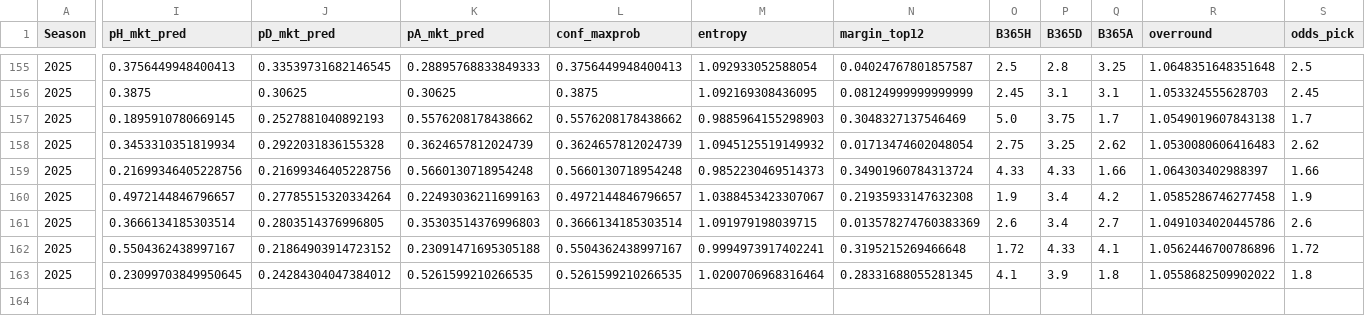
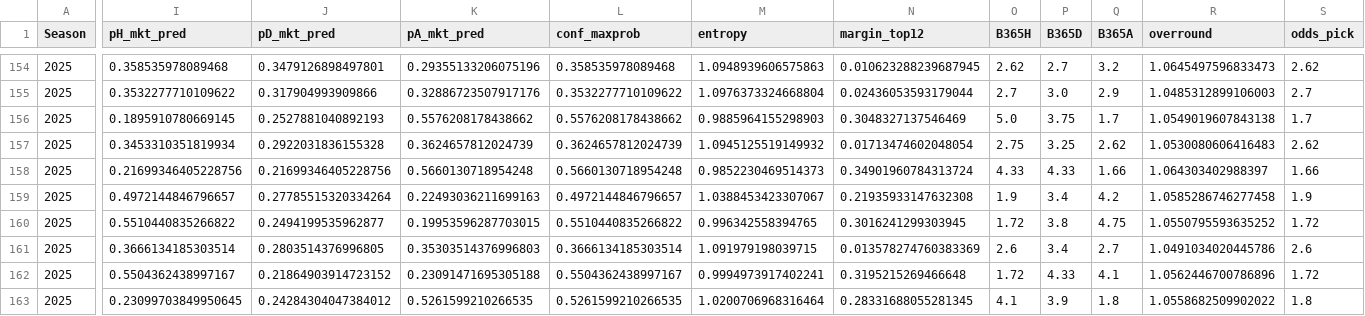
Before and after one commit to manuferrod/laliga-predictor-portfolio, a CSV file: outputs/matchlogs_market_2025.csv, drawn as a sheet; only a part is shown, gaps mark what is left out; addresses are those after the commit; rows hold the shown columns only; the diff covers the shown part only; the diff names each change by its address in the sheet, - before the commit and + after, or states it on an @@ line.

```diff
--- a/outputs/matchlogs_market_2025.csv
+++ b/outputs/matchlogs_market_2025.csv
-I154 (pH_mkt_pred): 0.3756449948400413
+I154 (pH_mkt_pred): 0.358535978089468
-J154 (pD_mkt_pred): 0.33539731682146545
+J154 (pD_mkt_pred): 0.3479126898497801
-K154 (pA_mkt_pred): 0.28895768833849333
+K154 (pA_mkt_pred): 0.29355133206075196
-L154 (conf_maxprob): 0.3756449948400413
+L154 (conf_maxprob): 0.358535978089468
-M154 (entropy): 1.092933052588054
+M154 (entropy): 1.0948939606575863
-N154 (margin_top12): 0.04024767801857587
+N154 (margin_top12): 0.010623288239687945
-O154 (B365H): 2.5
+O154 (B365H): 2.62
-P154 (B365D): 2.8
+P154 (B365D): 2.7
-Q154 (B365A): 3.25
+Q154 (B365A): 3.2
-R154 (overround): 1.0648351648351648
+R154 (overround): 1.0645497596833473
-S154 (odds_pick): 2.5
+S154 (odds_pick): 2.62
-I155 (pH_mkt_pred): 0.3875
+I155 (pH_mkt_pred): 0.3532277710109622
-J155 (pD_mkt_pred): 0.30625
+J155 (pD_mkt_pred): 0.317904993909866
-K155 (pA_mkt_pred): 0.30625
+K155 (pA_mkt_pred): 0.32886723507917176
-L155 (conf_maxprob): 0.3875
+L155 (conf_maxprob): 0.3532277710109622
-M155 (entropy): 1.092169308436095
+M155 (entropy): 1.0976373324668804
-N155 (margin_top12): 0.08124999999999999
+N155 (margin_top12): 0.02436053593179044
-O155 (B365H): 2.45
+O155 (B365H): 2.7
-P155 (B365D): 3.1
+P155 (B365D): 3.0
-Q155 (B365A): 3.1
+Q155 (B365A): 2.9
-R155 (overround): 1.053324555628703
+R155 (overround): 1.0485312899106003
-S155 (odds_pick): 2.45
+S155 (odds_pick): 2.7
+row 160: 2025 | 0.5510440835266822 | 0.2494199535962877 | 0.19953596287703015 | 0.5510440835266822 | 0.996342558394765 | 0.3016241299303945 | 1.72 | 3.8 | 4.75 | 1.0550795593635252 | 1.72
```
Also changed, not shown: 1 removed row and 26 edited cells elsewhere in this file, outputs/matchlogs_2023.csv, outputs/matchlogs_2024.csv, 12 other files.
